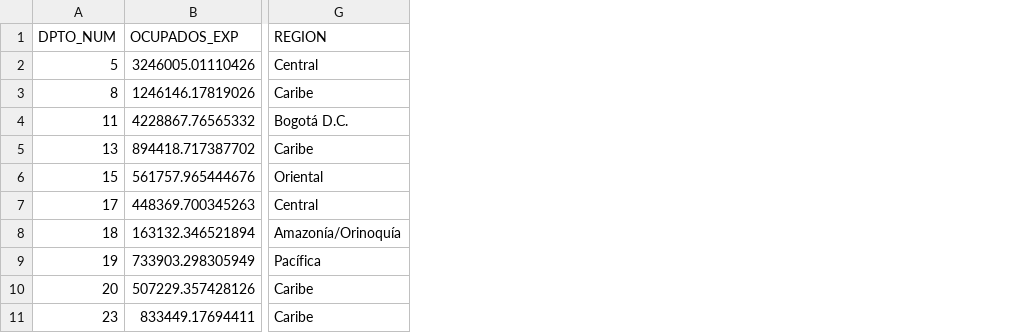
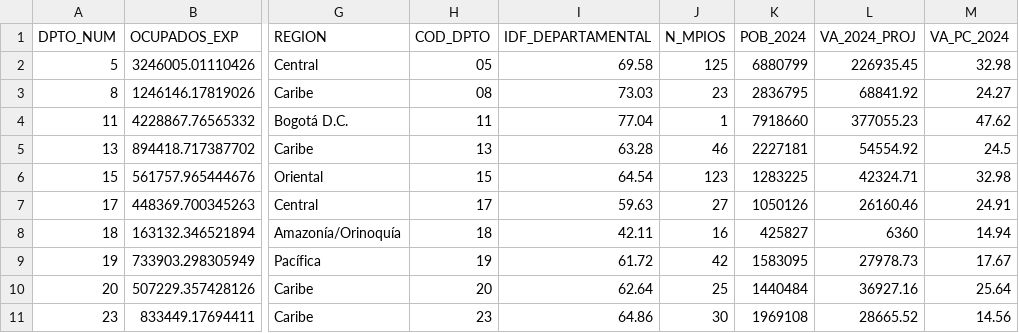
Before and after one commit to MPalma21/Talleres_de_R, a CSV file: Entregable_Talleres/Taller_3/Scripts/Punto_3/datos_ejercicio_3c_laboral.csv, drawn as a sheet; only a part is shown, gaps mark what is left out; the diff names each change by its address in the sheet, - before the commit and + after, or states it on an @@ line.

Commit message:
feat(taller-3): completar eje 3, arquitectura modular Shiny en bslib, basemaps sin api key y validacion integral

```diff
--- a/Entregable_Talleres/Taller_3/Scripts/Punto_3/datos_ejercicio_3c_laboral.csv
+++ b/Entregable_Talleres/Taller_3/Scripts/Punto_3/datos_ejercicio_3c_laboral.csv
+column H (COD_DPTO), rows 2-11: 05 | 08 | 11 | 13 | 15 | 17 | 18 | 19 | 20 | 23
+column I (IDF_DEPARTAMENTAL), rows 2-11: 69.58 | 73.03 | 77.04 | 63.28 | 64.54 | 59.63 | 42.11 | 61.72 | 62.64 | 64.86
+column J (N_MPIOS), rows 2-11: 125 | 23 | 1 | 46 | 123 | 27 | 16 | 42 | 25 | 30
+column K (POB_2024), rows 2-11: 6880799 | 2836795 | 7918660 | 2227181 | 1283225 | 1050126 | 425827 | 1583095 | 1440484 | 1969108
+column L (VA_2024_PROJ), rows 2-11: 226935.45 | 68841.92 | 377055.23 | 54554.92 | 42324.71 | 26160.46 | 6360 | 27978.73 | 36927.16 | 28665.52
+column M (VA_PC_2024), rows 2-11: 32.98 | 24.27 | 47.62 | 24.5 | 32.98 | 24.91 | 14.94 | 17.67 | 25.64 | 14.56
```
Also changed, not shown: Entregable_Talleres/Taller_3/Outputs/Data/processed/auditoria_llaves_ejercicio_1.csv, Entregable_Talleres/Taller_3/Outputs/Data/processed/idf_departamental_2024.csv, 33 other files.
